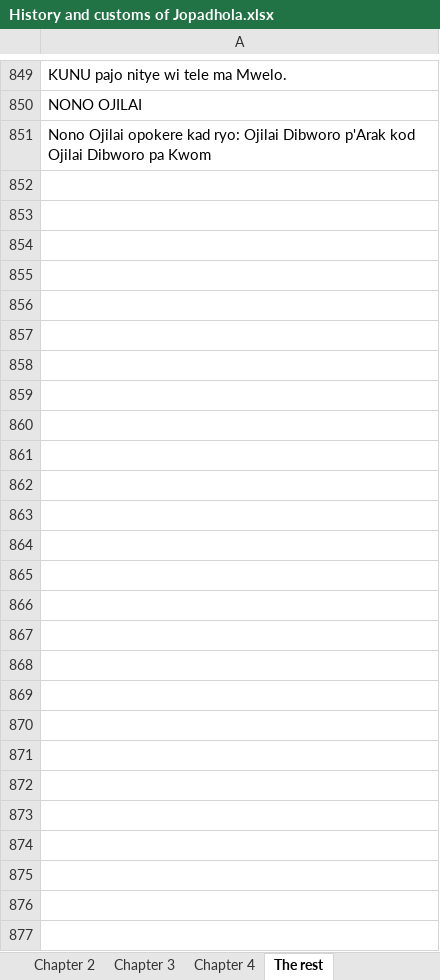
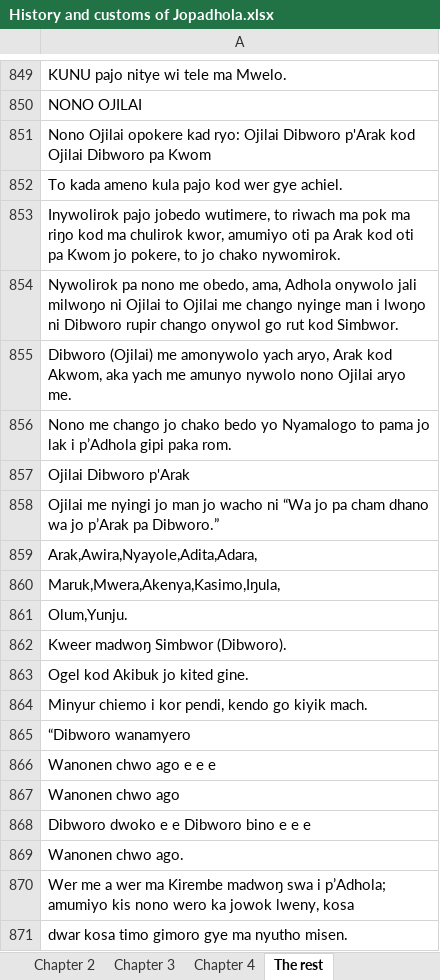
Before and after one commit to Pogayo/ADH-EN_MT_Dataset, an Excel workbook: History and customs of Jopadhola.xlsx, sheet The rest, drawn as a sheet; only a part is shown, gaps mark what is left out; values as stored, in another font and other column widths than the file's, no borders; the diff covers the shown part only; the diff names each change by its address in the sheet, - before the commit and + after, or states it on an @@ line.

Commit message:
326 left

```diff
--- a/History and customs of Jopadhola.xlsx (sheet The rest)
+++ b/History and customs of Jopadhola.xlsx (sheet The rest)
+row 852: To kada ameno kula pajo kod wer gye achiel.
+row 853: Inywolirok pajo jobedo wutimere, to riwach ma pok ma riŋo kod ma chulirok kwor, amumiyo oti pa Arak kod oti pa Kwom jo pokere, to jo chako nywomirok.
+row 854: Nywolirok pa nono me obedo, ama, Adhola onywolo jali milwoŋo ni Ojilai to Ojilai me chango nyinge man i lwoŋo ni Dibworo rupir chango onywol go rut kod Simbwor.
+row 855: Dibworo (Ojilai) me amonywolo yach aryo, Arak kod Akwom, aka yach me amunyo nywolo nono Ojilai aryo me.
+row 856: Nono me chango jo chako bedo yo Nyamalogo to pama jo lak i p’Adhola gipi paka rom.
+row 857: Ojilai Dibworo p'Arak
+row 858: Ojilai me nyingi jo man jo wacho ni “Wa jo pa cham dhano wa jo p’Arak pa Dibworo.”
+row 859: Arak,Awira,Nyayole,Adita,Adara,
+row 860: Maruk,Mwera,Akenya,Kasimo,Iŋula,
+row 861: Olum,Yunju.
+row 862: Kweer madwoŋ Simbwor (Dibworo).
+row 863: Ogel kod Akibuk jo kited gine.
+row 864: Minyur chiemo i kor pendi, kendo go kiyik mach.
+row 865: “Dibworo wanamyero
+row 866: Wanonen chwo ago e e e
+row 867: Wanonen chwo ago
+row 868: Dibworo dwoko e e Dibworo bino e e e
+row 869: Wanonen chwo ago.
+row 870: Wer me a wer ma Kirembe madwoŋ swa i p’Adhola; amumiyo kis nono wero ka jowok lweny, kosa
+row 871: dwar kosa timo gimoro gye ma nyutho misen.
```
Also changed, not shown: 118 added rows elsewhere in this sheet.
